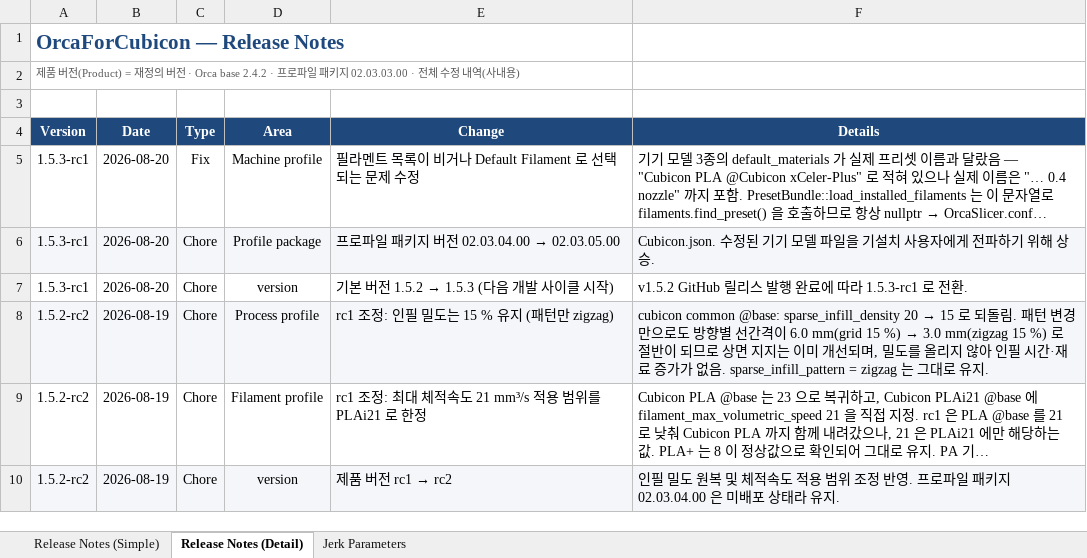
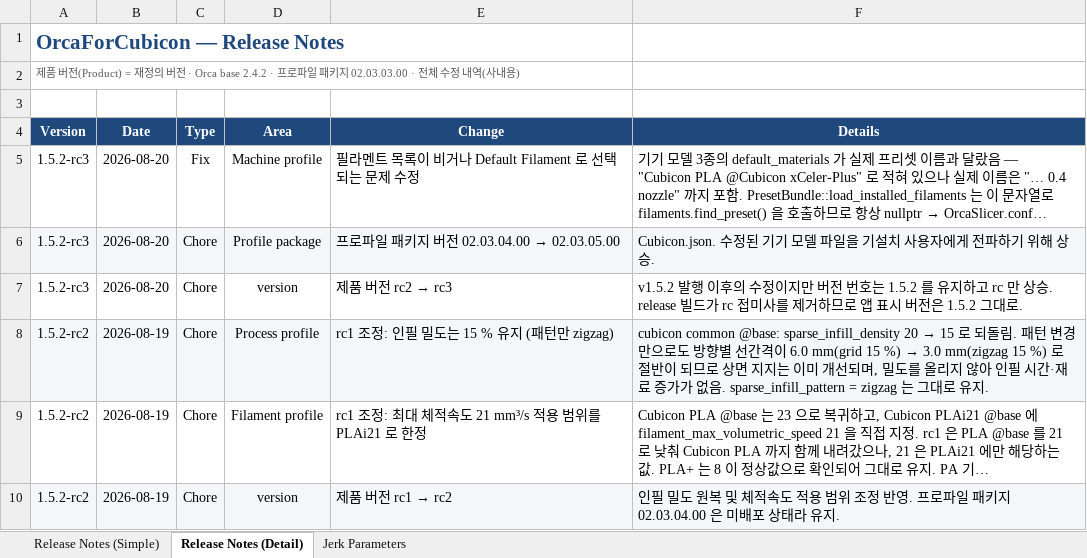
Before and after one commit to Hyvision/OrcaForCubicon, an Excel workbook: cubicon/doc/OrcaForCubicon_ReleaseNotes.xlsx, sheet Release Notes (Detail), drawn as a sheet; only a part is shown; long unchanged cells end in …; values as stored, in another font and other column widths than the file's, no borders; the diff names each change by its address in the sheet, - before the commit and + after, or states it on an @@ line.

```diff
--- a/cubicon/doc/OrcaForCubicon_ReleaseNotes.xlsx (sheet Release Notes (Detail))
+++ b/cubicon/doc/OrcaForCubicon_ReleaseNotes.xlsx (sheet Release Notes (Detail))
-A5:A7 (Version): 1.5.3-rc1
+A5:A7 (Version): 1.5.2-rc3
@@ E7 (Change): 기본 버전 1.5.2 → 1.5.3 (다음 개발 사이클 시작) → 제품 버전 rc2 → rc3 @@
-F7 (Details): v1.5.2 GitHub 릴리스 발행 완료에 따라 1.5.3-rc1 로 전환.
+F7 (Details): v1.5.2 발행 이후의 수정이지만 버전 번호는 1.5.2 를 유지하고 rc 만 상승. release 빌드가 rc 접미사를 제거하므로 앱 표시 버전은 1.5.2 그대로.
```
Also changed, not shown: sheet Release Notes (Simple), 1 other file.
